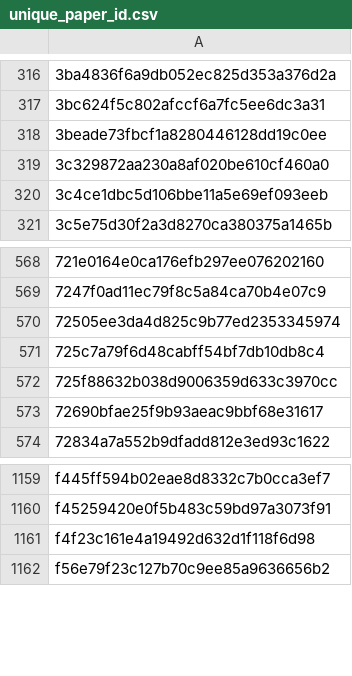
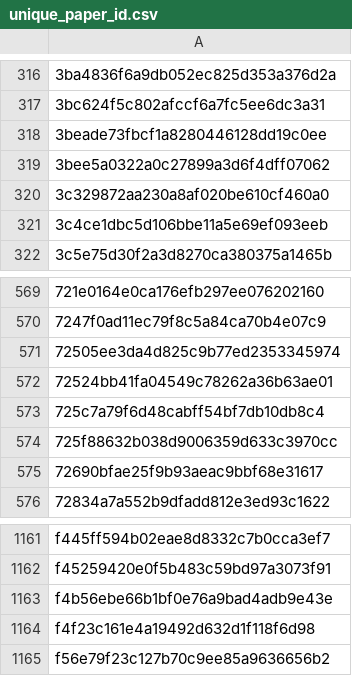
Before and after one commit to saswatanandi/paper-explorer-backend, a CSV file: data/databases/csv/unique_paper_id.csv, drawn as a sheet; only a part is shown, gaps mark what is left out; the diff names each change by its address in the sheet, - before the commit and + after, or states it on an @@ line.

```diff
--- a/data/databases/csv/unique_paper_id.csv
+++ b/data/databases/csv/unique_paper_id.csv
+row 319: 3bee5a0322a0c27899a3d6f4dff07062
+row 572: 72524bb41fa04549c78262a36b63ae01
+row 1163: f4b56ebe66b1bf0e76a9bad4adb9e43e
```
Also changed, not shown: data/databases/csv/avoid.csv, 2 other files.
